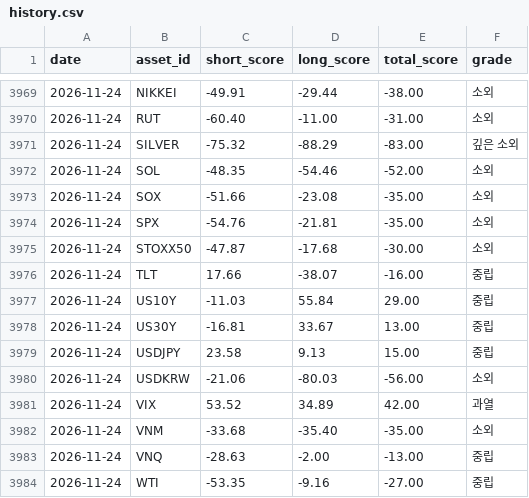
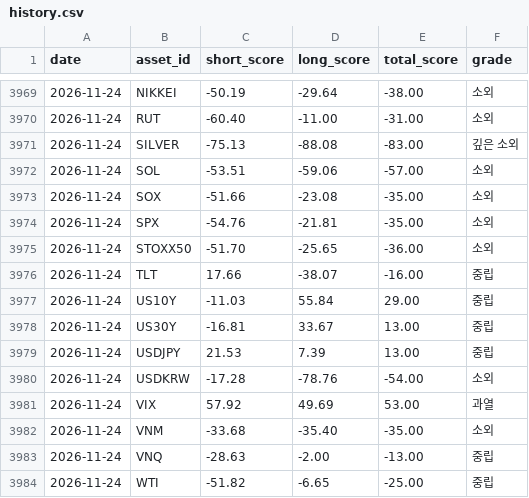
Before and after one commit to myungjungcrypto/overbought_oversold_assets, a CSV file: reports/history.csv, drawn as a sheet; only a part is shown, gaps mark what is left out; the diff covers the shown part only.

```diff
--- a/reports/history.csv
+++ b/reports/history.csv
@@ -3969,8 +3969,8 @@ date,asset_id,short_score,long_score,total_score,grade
-2026-11-24,NIKKEI,-49.91,-29.44,-38.00,소외
+2026-11-24,NIKKEI,-50.19,-29.64,-38.00,소외
 2026-11-24,RUT,-60.40,-11.00,-31.00,소외
-2026-11-24,SILVER,-75.32,-88.29,-83.00,깊은 소외
-2026-11-24,SOL,-48.35,-54.46,-52.00,소외
+2026-11-24,SILVER,-75.13,-88.08,-83.00,깊은 소외
+2026-11-24,SOL,-53.51,-59.06,-57.00,소외
 2026-11-24,SOX,-51.66,-23.08,-35.00,소외
 2026-11-24,SPX,-54.76,-21.81,-35.00,소외
-2026-11-24,STOXX50,-47.87,-17.68,-30.00,소외
+2026-11-24,STOXX50,-51.70,-25.65,-36.00,소외
 2026-11-24,TLT,17.66,-38.07,-16.00,중립
@@ -3978,7 +3978,7 @@ date,asset_id,short_score,long_score,total_score,grade
 2026-11-24,US30Y,-16.81,33.67,13.00,중립
-2026-11-24,USDJPY,23.58,9.13,15.00,중립
-2026-11-24,USDKRW,-21.06,-80.03,-56.00,소외
-2026-11-24,VIX,53.52,34.89,42.00,과열
+2026-11-24,USDJPY,21.53,7.39,13.00,중립
+2026-11-24,USDKRW,-17.28,-78.76,-54.00,소외
+2026-11-24,VIX,57.92,49.69,53.00,과열
 2026-11-24,VNM,-33.68,-35.40,-35.00,소외
 2026-11-24,VNQ,-28.63,-2.00,-13.00,중립
-2026-11-24,WTI,-53.35,-9.16,-27.00,중립
+2026-11-24,WTI,-51.82,-6.65,-25.00,중립
```
Also changed, not shown: 1 added row, 1 removed row and 29 edited cells elsewhere in this file, 8 other files.
